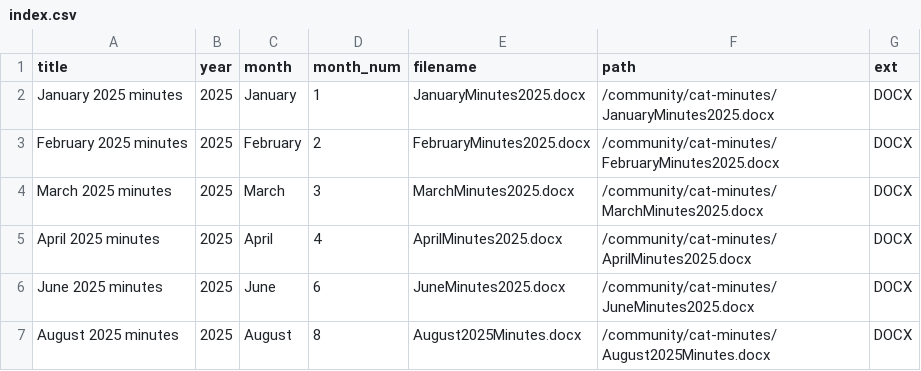
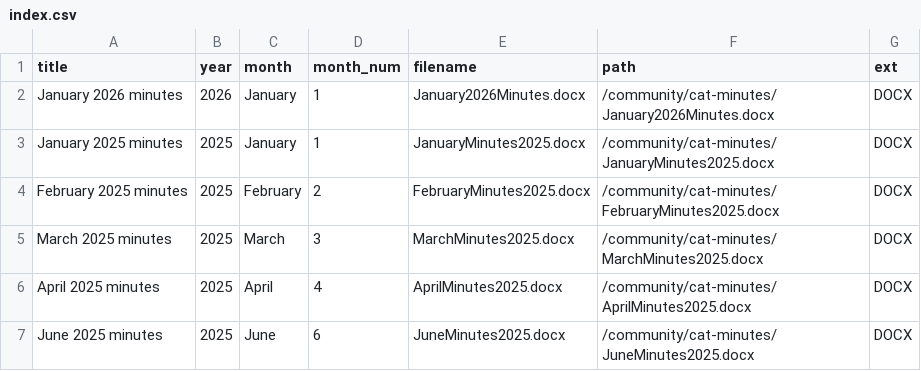
Before and after one commit to qjnbly-ui/blyoregon.org, a CSV file: community/cat-minutes/index.csv, drawn as a sheet; only a part is shown; the shorter side is filled out with more unchanged rows.

Commit message:
Add January 2026 CAT minutes

```diff
--- a/community/cat-minutes/index.csv
+++ b/community/cat-minutes/index.csv
@@ -1,2 +1,3 @@
 title,year,month,month_num,filename,path,ext
+January 2026 minutes,2026,January,1,January2026Minutes.docx,/community/cat-minutes/January2026Minutes.docx,DOCX
 January 2025 minutes,2025,January,1,JanuaryMinutes2025.docx,/community/cat-minutes/JanuaryMinutes2025.docx,DOCX
```
Also changed, not shown: 6 other files.
